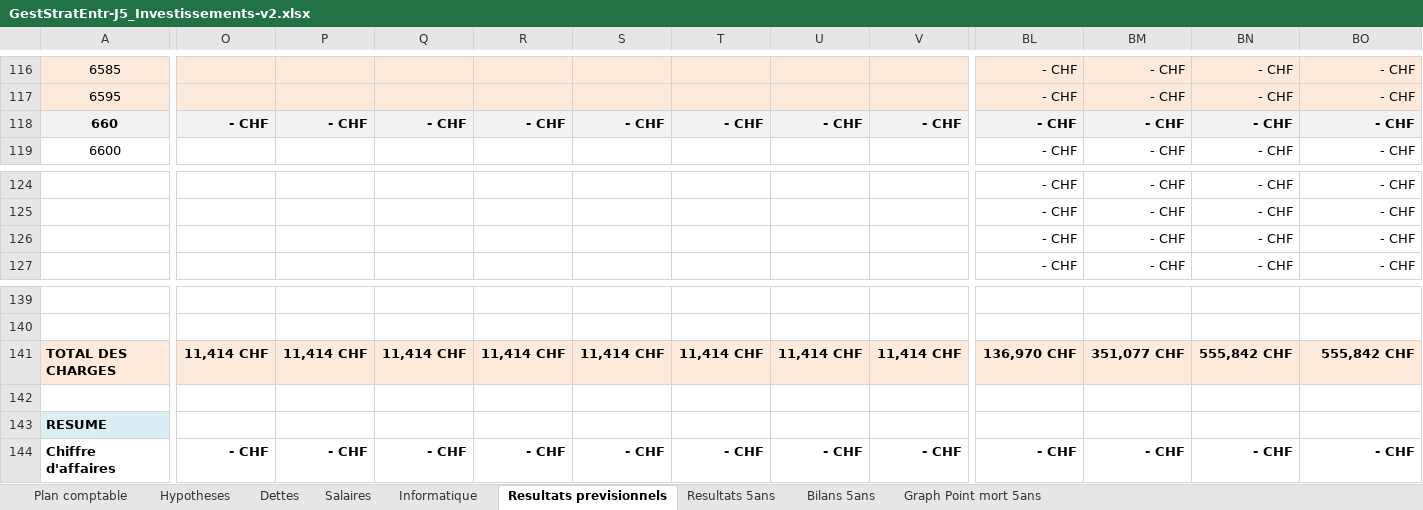
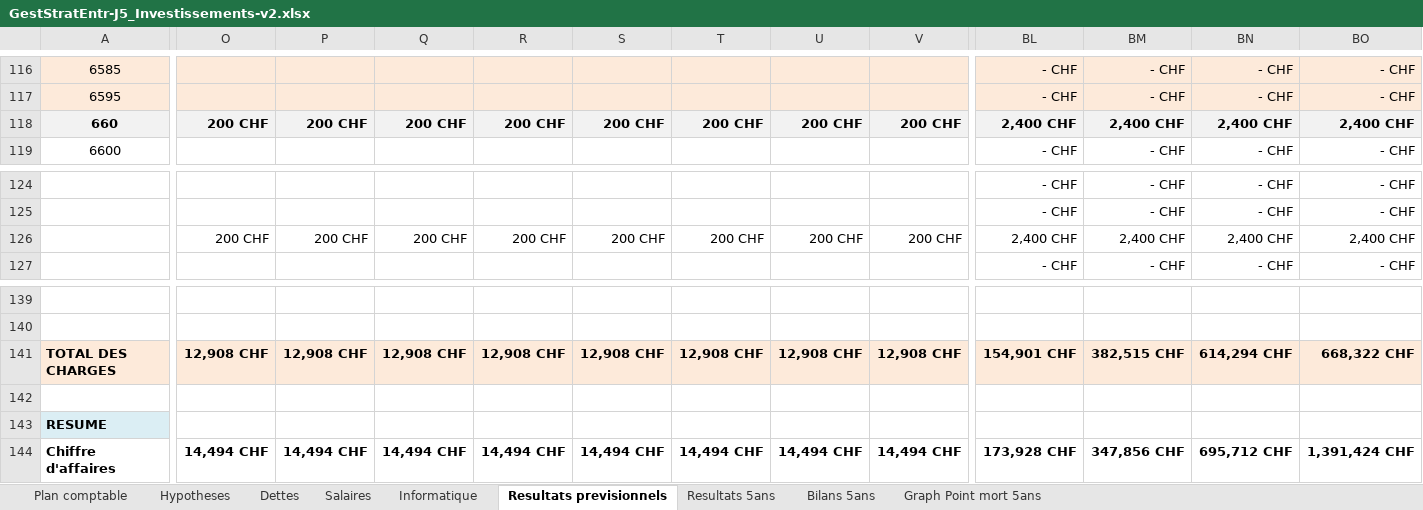
Before and after one commit to joelschaer/GET_Projet_Bonbons, an Excel workbook: GestStratEntr-J5_Investissements-v2.xlsx, sheet Resultats previsionnels, drawn as a sheet; only a part is shown, gaps mark what is left out; values as stored, in another font and other column widths than the file's, no borders; charts and pictures and conditional formats not drawn; removed rows and columns are numbered as before the commit, all else as after; rows hold the shown columns only; the diff covers the shown part only; the diff names each change by its address in the sheet, - before the commit and + after, or states it on an @@ line.

Commit message:
tableau

```diff
--- a/GestStratEntr-J5_Investissements-v2.xlsx (sheet Resultats previsionnels)
+++ b/GestStratEntr-J5_Investissements-v2.xlsx (sheet Resultats previsionnels)
-O118: - CHF
+O118: 200 CHF
-P118: - CHF
+P118: 200 CHF
-Q118: - CHF
+Q118: 200 CHF
-R118: - CHF
+R118: 200 CHF
-S118: - CHF
+S118: 200 CHF
-T118: - CHF
+T118: 200 CHF
-U118: - CHF
+U118: 200 CHF
-V118: - CHF
+V118: 200 CHF
-BL118: - CHF
+BL118: 2,400 CHF
-BM118: - CHF
+BM118: 2,400 CHF
-BN118: - CHF
+BN118: 2,400 CHF
-BO118: - CHF
+BO118: 2,400 CHF
-row 126:  |  |  |  |  |  |  |  |  | - CHF | - CHF | - CHF | - CHF
+row 126:  | 200 CHF | 200 CHF | 200 CHF | 200 CHF | 200 CHF | 200 CHF | 200 CHF | 200 CHF | 2,400 CHF | 2,400 CHF | 2,400 CHF | 2,400 CHF
-O141: 11,414 CHF
+O141: 12,908 CHF
-P141: 11,414 CHF
+P141: 12,908 CHF
-Q141: 11,414 CHF
+Q141: 12,908 CHF
-R141: 11,414 CHF
+R141: 12,908 CHF
-S141: 11,414 CHF
+S141: 12,908 CHF
-T141: 11,414 CHF
+T141: 12,908 CHF
-U141: 11,414 CHF
+U141: 12,908 CHF
-V141: 11,414 CHF
+V141: 12,908 CHF
-BL141: 136,970 CHF
+BL141: 154,901 CHF
-BM141: 351,077 CHF
+BM141: 382,515 CHF
-BN141: 555,842 CHF
+BN141: 614,294 CHF
-BO141: 555,842 CHF
+BO141: 668,322 CHF
-O144: - CHF
+O144: 14,494 CHF
-P144: - CHF
+P144: 14,494 CHF
-Q144: - CHF
+Q144: 14,494 CHF
-R144: - CHF
+R144: 14,494 CHF
-S144: - CHF
+S144: 14,494 CHF
-T144: - CHF
+T144: 14,494 CHF
-U144: - CHF
+U144: 14,494 CHF
-V144: - CHF
+V144: 14,494 CHF
-BL144: - CHF
+BL144: 173,928 CHF
-BM144: - CHF
+BM144: 347,856 CHF
-BN144: - CHF
+BN144: 695,712 CHF
-BO144: - CHF
+BO144: 1,391,424 CHF
```
Also changed, not shown: 7 added rows, 7 removed rows and 986 edited cells elsewhere in this sheet, sheet Resultats 5ans, sheet Bilans 5ans, sheet Hypotheses, charts or pictures, 1 other file.
